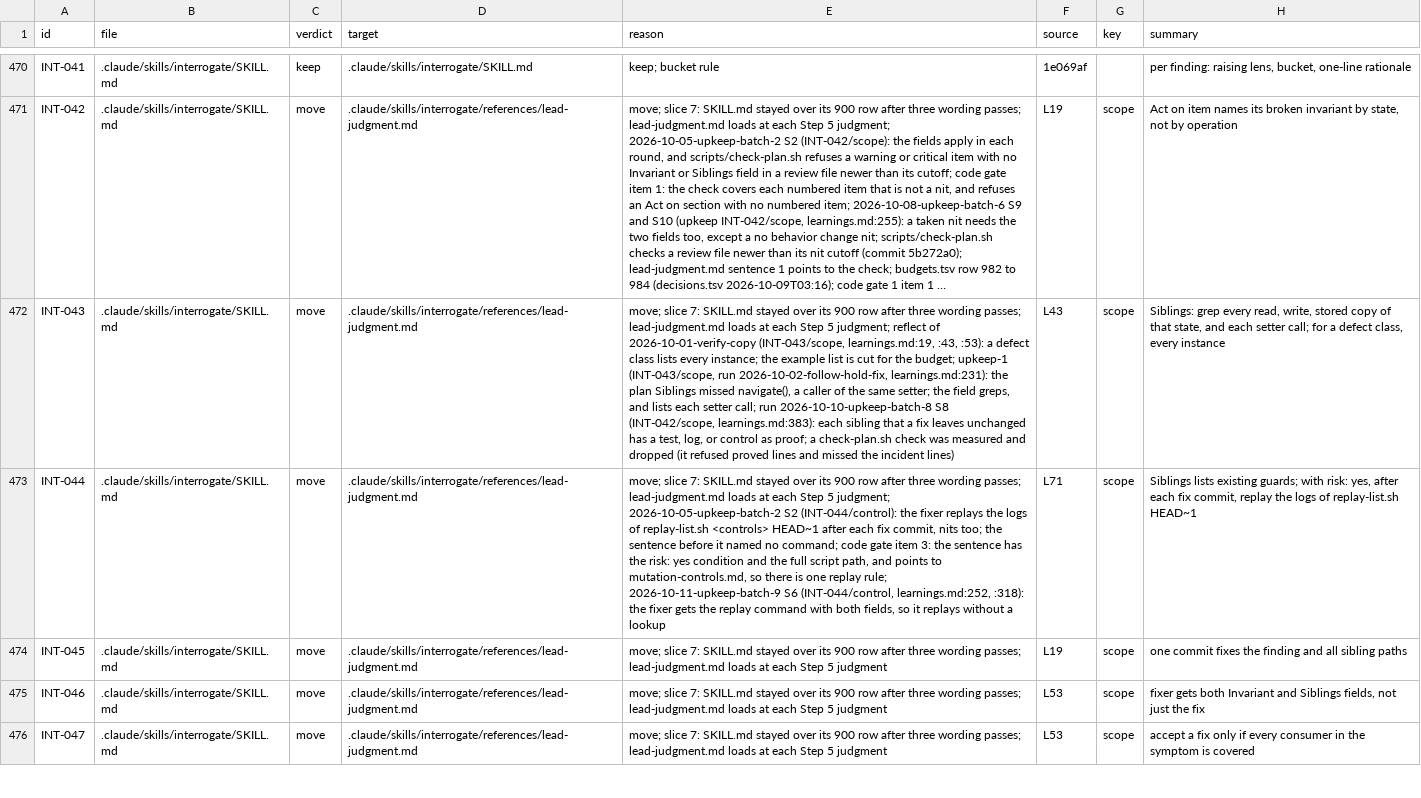
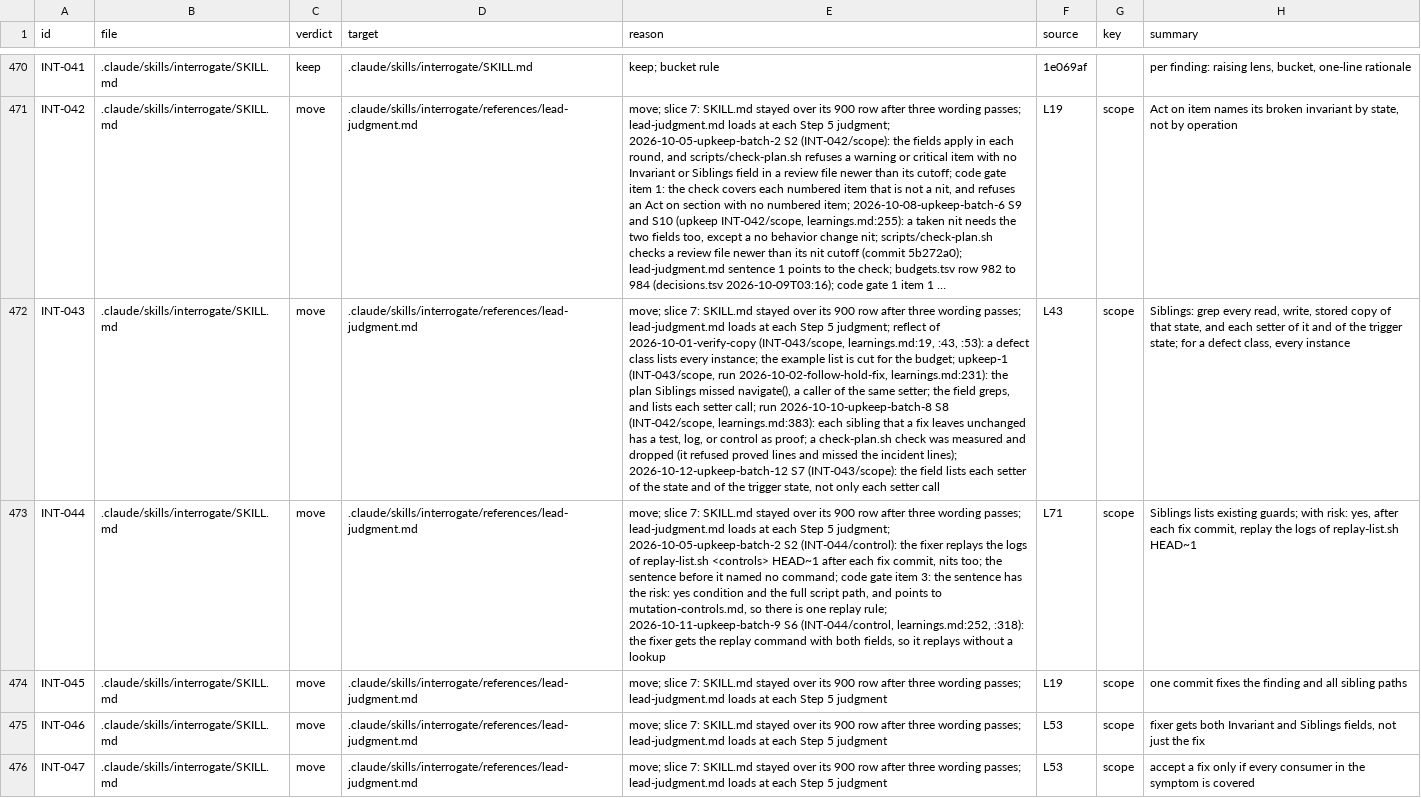
Before and after one commit to niltsiar/dirigible, a TSV file: docs/workflow/rules.tsv, drawn as a sheet; only a part is shown, gaps mark what is left out; long unchanged cells end in …; the diff names each change by its address in the sheet, - before the commit and + after, or states it on an @@ line.

Commit message:
docs(interrogate): list each setter of the trigger state
The Siblings field listed each setter call of the state, but a fix
also missed a setter of the state that triggers the change (INT-043).
The field now lists each setter of the state and of the trigger state.

Word count of .claude/skills/interrogate/references/lead-judgment.md:
994 before, 1000 after.

```diff
--- a/docs/workflow/rules.tsv
+++ b/docs/workflow/rules.tsv
-E472 (reason): …the incident lines)
+E472 (reason): …the incident lines); 2026-10-12-upkeep-batch-12 S7 (INT-043/scope): the field lists each setter of the state and of the trigger state, not only each setter call
-H472 (summary): …each setter call; for a…
+H472 (summary): …each setter of it and of the trigger state; for a…
```
Also changed, not shown: 1 other file.
